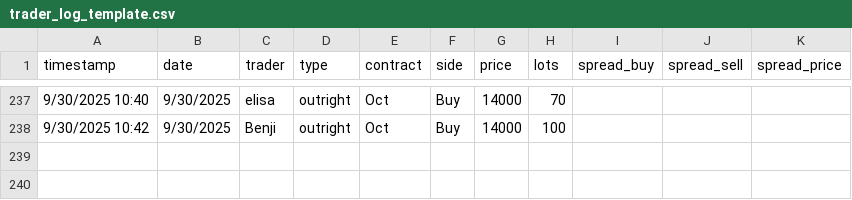
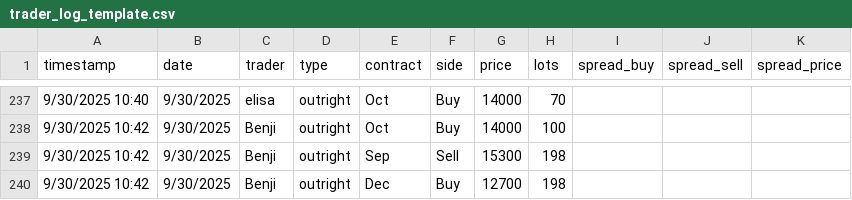
Before and after one commit to WouterVossen/PMX, a CSV file: data/trader_log_template.csv, drawn as a sheet; only a part is shown, gaps mark what is left out.

Commit message:
Add files via upload

```diff
--- a/data/trader_log_template.csv
+++ b/data/trader_log_template.csv
@@ -238 +238,3 @@ timestamp,date,trader,type,contract,side,price,lots,spread_buy,spread_sell,sprea
 9/30/2025 10:42,9/30/2025,Benji,outright,Oct,Buy,14000,100,,,
+9/30/2025 10:42,9/30/2025,Benji,outright,Sep,Sell,15300,198,,,
+9/30/2025 10:42,9/30/2025,Benji,outright,Dec,Buy,12700,198,,,
```
